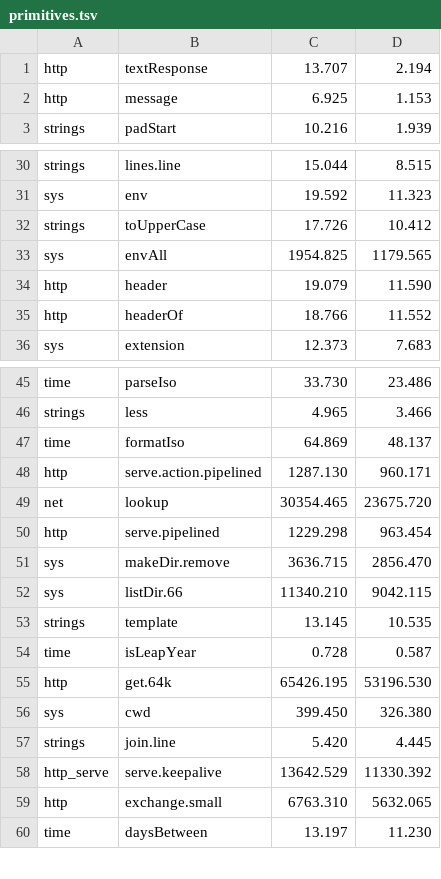
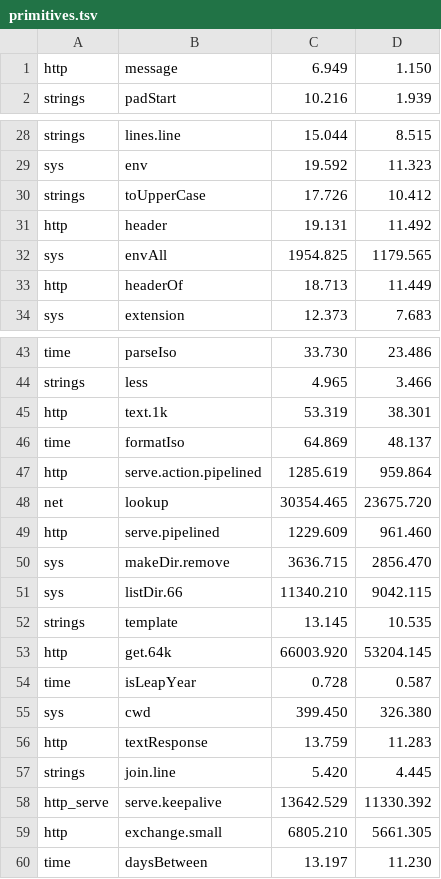
Before and after one commit to jbillard/isocron, a TSV file: results/primitives.tsv, drawn as a sheet; only a part is shown, gaps mark what is left out; the diff covers the shown part only.

Commit message:
Two floors of http kept their blocks, which GCC removed: text.1k 1.39 and textResponse 1.22 times their floors (D455)

```diff
--- a/results/primitives.tsv
+++ b/results/primitives.tsv
@@ -1,3 +1,2 @@
-http	textResponse	13.707	2.194
-http	message	6.925	1.153
+http	message	6.949	1.150
 strings	padStart	10.216	1.939
@@ -32,5 +30,5 @@ sys	env	19.592	11.323
 strings	toUpperCase	17.726	10.412
+http	header	19.131	11.492
 sys	envAll	1954.825	1179.565
-http	header	19.079	11.590
-http	headerOf	18.766	11.552
+http	headerOf	18.713	11.449
 sys	extension	12.373	7.683
@@ -46,6 +44,7 @@ time	parseIso	33.730	23.486
 strings	less	4.965	3.466
+http	text.1k	53.319	38.301
 time	formatIso	64.869	48.137
-http	serve.action.pipelined	1287.130	960.171
+http	serve.action.pipelined	1285.619	959.864
 net	lookup	30354.465	23675.720
-http	serve.pipelined	1229.298	963.454
+http	serve.pipelined	1229.609	961.460
 sys	makeDir.remove	3636.715	2856.470
@@ -53,8 +52,9 @@ sys	listDir.66	11340.210	9042.115
 strings	template	13.145	10.535
+http	get.64k	66003.920	53204.145
 time	isLeapYear	0.728	0.587
-http	get.64k	65426.195	53196.530
 sys	cwd	399.450	326.380
+http	textResponse	13.759	11.283
 strings	join.line	5.420	4.445
 http_serve	serve.keepalive	13642.529	11330.392
-http	exchange.small	6763.310	5632.065
+http	exchange.small	6805.210	5661.305
 time	daysBetween	13.197	11.230
```
Also changed, not shown: 1 removed row and 10 edited cells elsewhere in this file, 4 other files.
